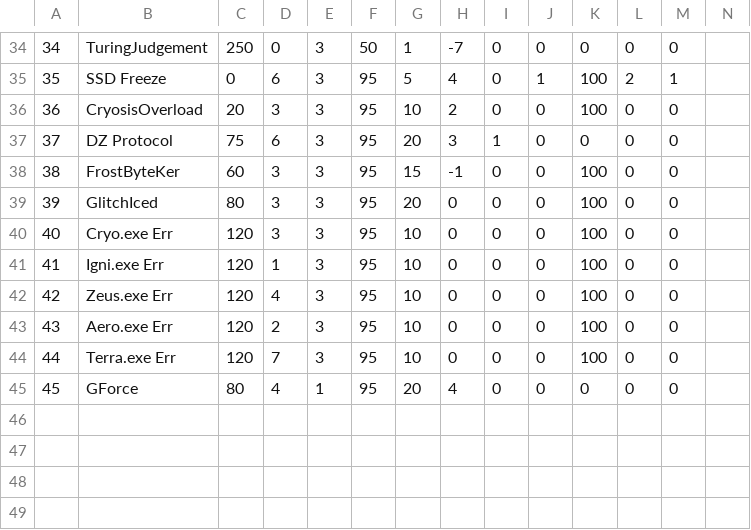
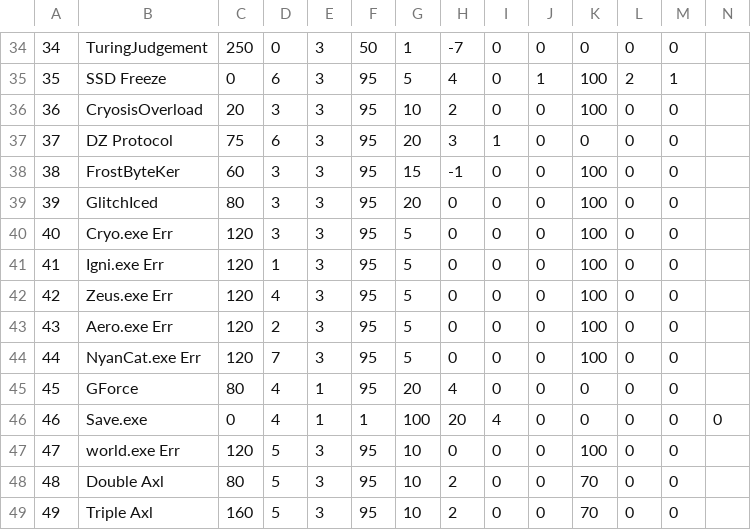
Before and after one commit to Lounol72/ICPocket, a CSV file: data/dataMoves.csv, drawn as a sheet; only a part is shown, gaps mark what is left out.

Commit message:
17 fix load map (#29)
* Update save to csv

* no rand on generate poke

* Issues to fix in move starter

* Move pull finish

* merge fix

* merge

* Save fix

* deleted unwanted function

* Commit sans ms

```diff
--- a/data/dataMoves.csv
+++ b/data/dataMoves.csv
@@ -39,7 +39,11 @@
 39,GlitchIced,80,3,3,95,20,0,0,0,100,0,0
-40,Cryo.exe Err,120,3,3,95,10,0,0,0,100,0,0
-41,Igni.exe Err,120,1,3,95,10,0,0,0,100,0,0
-42,Zeus.exe Err,120,4,3,95,10,0,0,0,100,0,0
-43,Aero.exe Err,120,2,3,95,10,0,0,0,100,0,0
-44,Terra.exe Err,120,7,3,95,10,0,0,0,100,0,0
+40,Cryo.exe Err,120,3,3,95,5,0,0,0,100,0,0
+41,Igni.exe Err,120,1,3,95,5,0,0,0,100,0,0
+42,Zeus.exe Err,120,4,3,95,5,0,0,0,100,0,0
+43,Aero.exe Err,120,2,3,95,5,0,0,0,100,0,0
+44,NyanCat.exe Err,120,7,3,95,5,0,0,0,100,0,0
 45,GForce,80,4,1,95,20,4,0,0,0,0,0
+46,Save.exe,0,4,1,1,100,20,4,0,0,0,0,0
+47,world.exe Err,120,5,3,95,10,0,0,0,100,0,0
+48,Double Axl,80,5,3,95,10,2,0,0,70,0,0
+49,Triple Axl,160,5,3,95,10,2,0,0,70,0,0
```
Also changed, not shown: data/dataPoke.csv, data/dataTrainer.csv, 7 other files.
